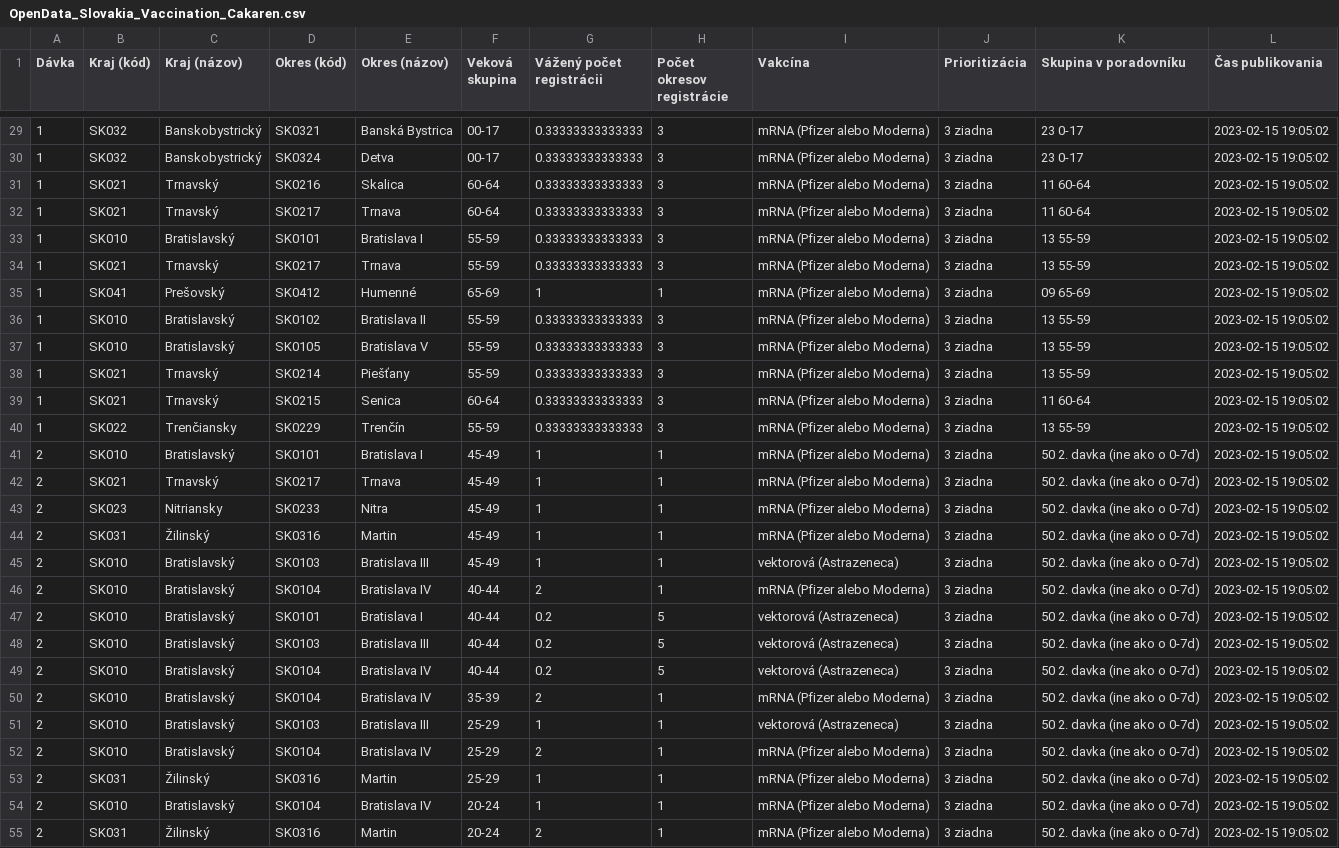
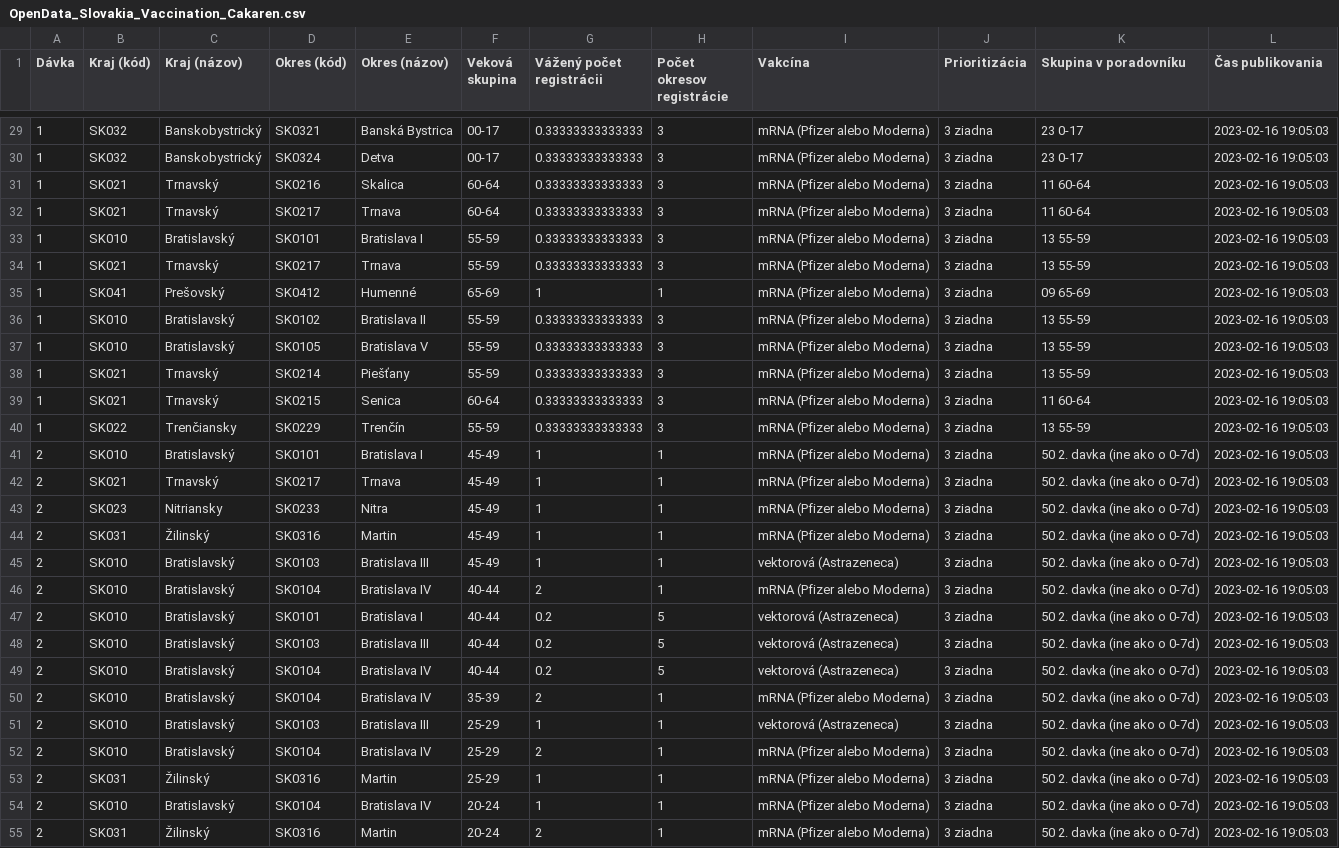
Before and after one commit to Institut-zdravotnych-analyz/covid19-data, a CSV file: Vaccination/OpenData_Slovakia_Vaccination_Cakaren.csv, drawn as a sheet; only a part is shown, gaps mark what is left out; the diff covers the shown part only; the diff names each change by its address in the sheet, - before the commit and + after, or states it on an @@ line.

```diff
--- a/Vaccination/OpenData_Slovakia_Vaccination_Cakaren.csv
+++ b/Vaccination/OpenData_Slovakia_Vaccination_Cakaren.csv
-L29:L55 (Čas publikovania): 2023-02-15 19:05:02
+L29:L55 (Čas publikovania): 2023-02-16 19:05:03
```
Also changed, not shown: 126 edited cells elsewhere in this file.
